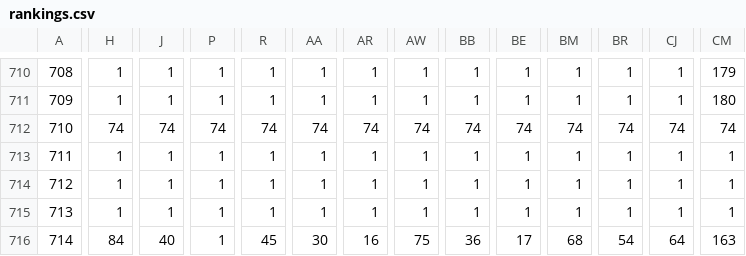
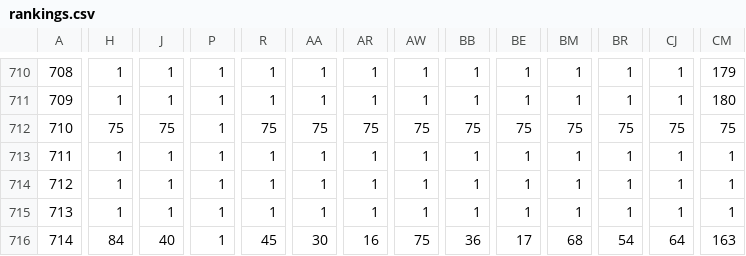
Before and after one commit to Berkeley-CS170/project-leaderboard-sp18, a CSV file: rankings.csv, drawn as a sheet; only a part is shown, gaps mark what is left out; the diff covers the shown part only; the diff names each change by its address in the sheet, - before the commit and + after, or states it on an @@ line.

```diff
--- a/rankings.csv
+++ b/rankings.csv
-H712: 74
+H712: 75
-J712: 74
+J712: 75
-P712: 74
+P712: 1
-R712: 74
+R712: 75
-AA712: 74
+AA712: 75
-AR712: 74
+AR712: 75
-AW712: 74
+AW712: 75
-BB712: 74
+BB712: 75
-BE712: 74
+BE712: 75
-BM712: 74
+BM712: 75
-BR712: 74
+BR712: 75
-CJ712: 74
+CJ712: 75
-CM712: 74
+CM712: 75
```
Also changed, not shown: 10 edited cells elsewhere in this file, 1 other file.
